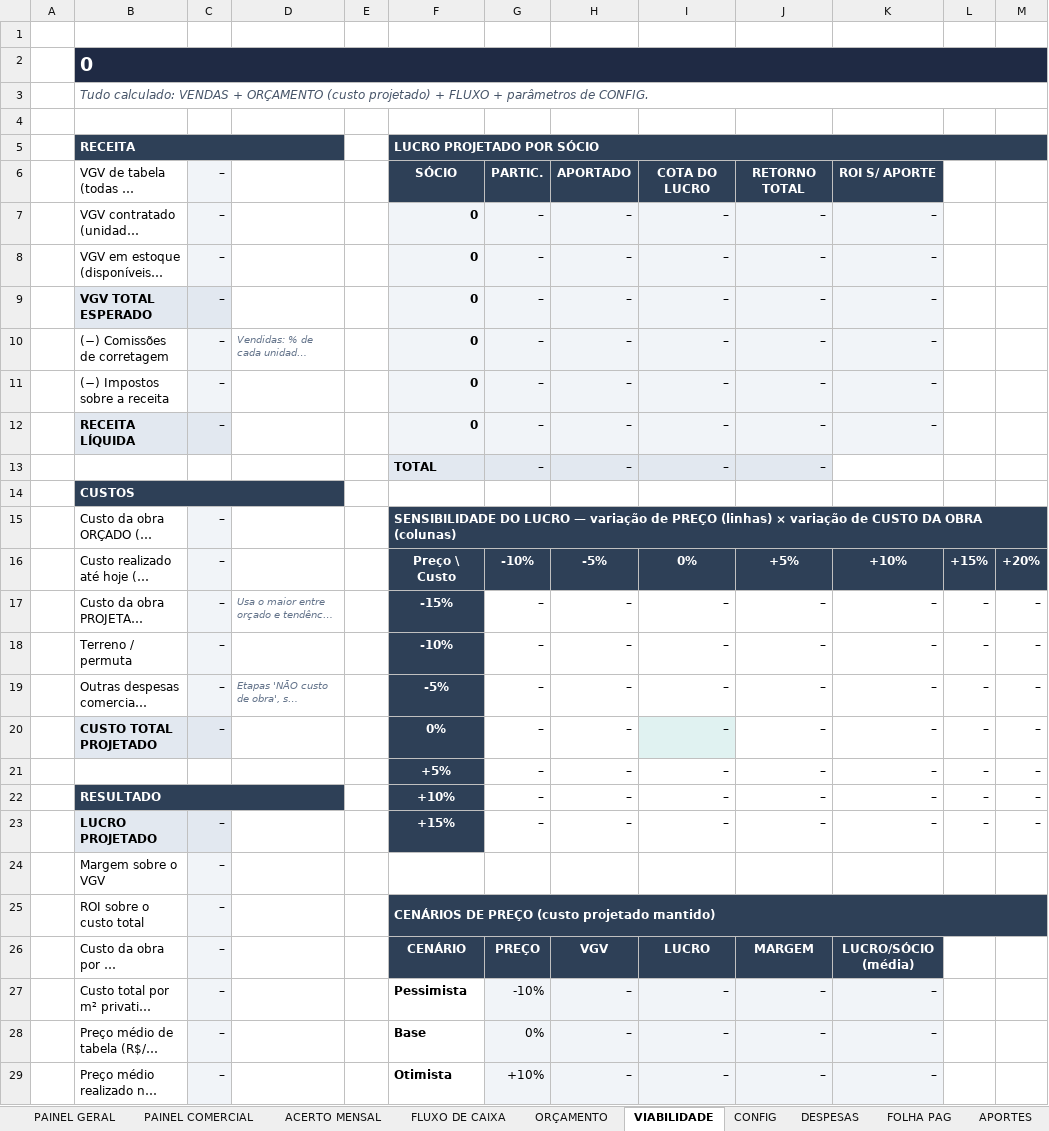
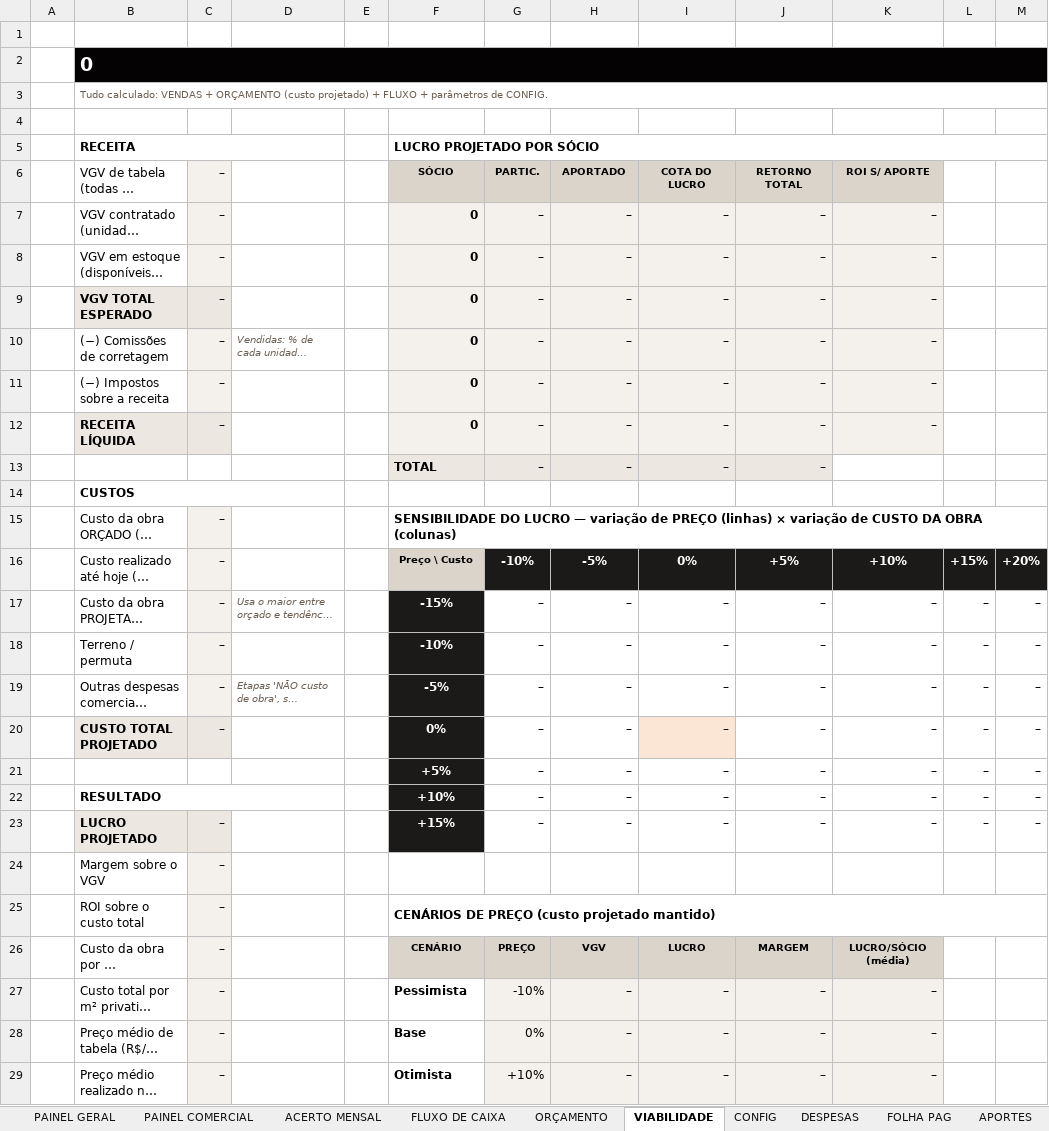
Before and after one commit to maurusfilho/Planilhas, an Excel workbook: planilhas/HLM_Gestao_Novo_Empreendimento.xlsx, sheet VIABILIDADE, drawn as a sheet; only a part is shown; long unchanged cells end in …; values as stored, in another font and other column widths than the file's, no borders; conditional formats not drawn; the diff covers the shown part only; the diff names each change by its address in the sheet, - before the commit and + after, or states it on an @@ line.

```diff
--- a/planilhas/HLM_Gestao_Novo_Empreendimento.xlsx (sheet VIABILIDADE)
+++ b/planilhas/HLM_Gestao_Novo_Empreendimento.xlsx (sheet VIABILIDADE)
-B2:M2 fill: #1F2A44
+B2:M2 fill: #040203
@@ B3 text size: smaller, italic: on → off, text colour: #475569 → #6B5E52 @@
-B5:D5 fill: #2E4057
+B5:D5 fill: none
-B5 text colour: #FFFFFF
+B5 text colour: black
-F5:M5 fill: #2E4057
+F5:M5 fill: none
-F5 text colour: #FFFFFF
+F5 text colour: black
@@ F6:K6 fill: #2E4057 → #DBD4CA, text colour: #FFFFFF → black, text size: smaller @@
-D10 text colour: #64748B
+D10 text colour: #6B5E52
-B14:D14 fill: #2E4057
+B14:D14 fill: none
-B14 text colour: #FFFFFF
+B14 text colour: black
-F15:M15 fill: #2E4057
+F15:M15 fill: none
-F15:F16 text colour: #FFFFFF
+F15:F16 text colour: black
-F16 fill: #2E4057
+F16 fill: #DBD4CA, text size: smaller
-G16:M16 fill: #2E4057
+G16:M16 fill: #1C1A19
-D17 text colour: #64748B
+D17 text colour: #6B5E52
-F17:F23 fill: #2E4057
+F17:F23 fill: #1C1A19
-D19 text colour: #64748B
+D19 text colour: #6B5E52
-I20 fill: #E0F2F1
+I20 fill: #FBE6D6
-B22:D22 fill: #2E4057
+B22:D22 fill: none
-B22 text colour: #FFFFFF
+B22 text colour: black
-F25:M25 fill: #2E4057
+F25:M25 fill: none
-F25 text colour: #FFFFFF
+F25 text colour: black
@@ F26:K26 fill: #2E4057 → #DBD4CA, text colour: #FFFFFF → black, text size: smaller @@
```
Also changed, not shown: cell formats elsewhere in this sheet, sheet FLUXO DE CAIXA, sheet VENDAS, sheet FOLHA PAG, sheet DESPESAS, sheet APORTES, sheet RECEBIMENTOS, 7 more sheets, charts or pictures, planilhas/HLM_Gestao_Novo_Empreendimento.xlsm, planilhas/HLM_Gestao_Novo_Empreendimento_EXEMPLO.xlsm, 4 other files.
